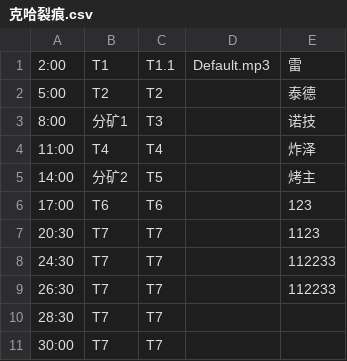
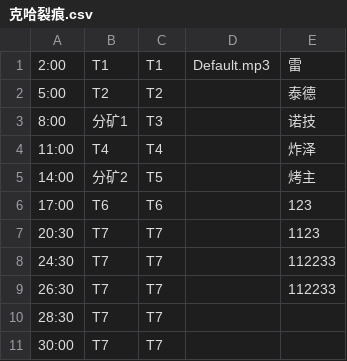
Before and after one commit to Archer-Ucx0DSe4f57t9/Keiframe, a CSV file: resources/maps/zh/克哈裂痕.csv, drawn as a sheet.

```diff
--- a/resources/maps/zh/克哈裂痕.csv
+++ b/resources/maps/zh/克哈裂痕.csv
@@ -1,2 +1,2 @@
-2:00,T1,T1.1,Default.mp3,雷
+2:00,T1,T1,Default.mp3,雷
 5:00,T2,T2,,泰德
```
Also changed, not shown: 4 other files.
